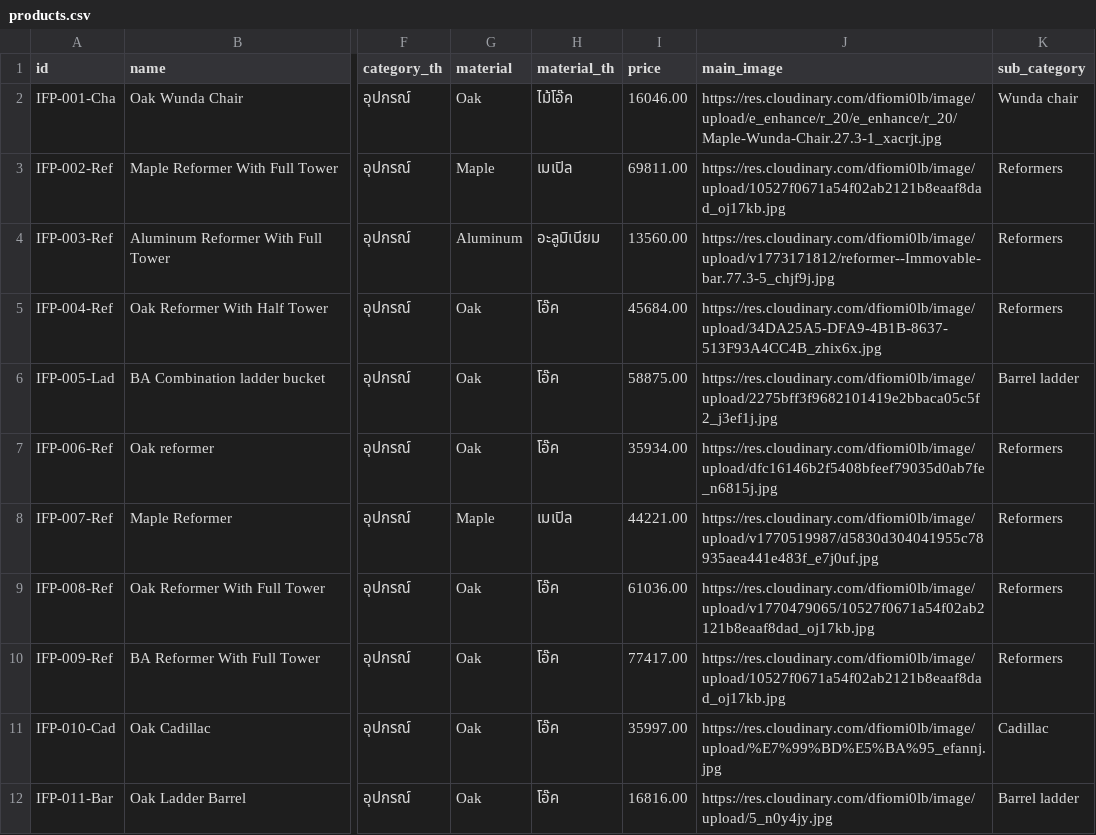
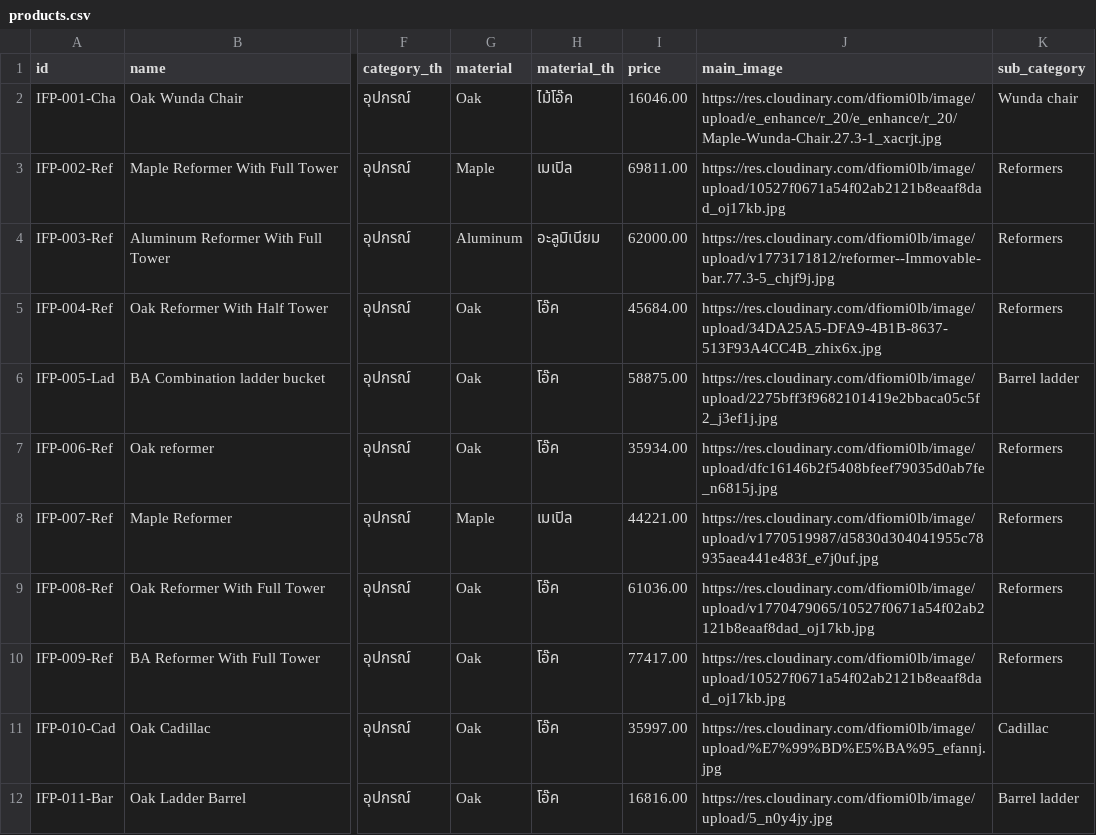
Before and after one commit to Csmittee/i-flexthailand.com, a CSV file: data/products.csv, drawn as a sheet; only a part is shown, gaps mark what is left out; the diff names each change by its address in the sheet, - before the commit and + after, or states it on an @@ line.

Commit message:
Update products.csv
update alum full tower wrong price

```diff
--- a/data/products.csv
+++ b/data/products.csv
-I4 (price): 13560.00
+I4 (price): 62000.00
```
